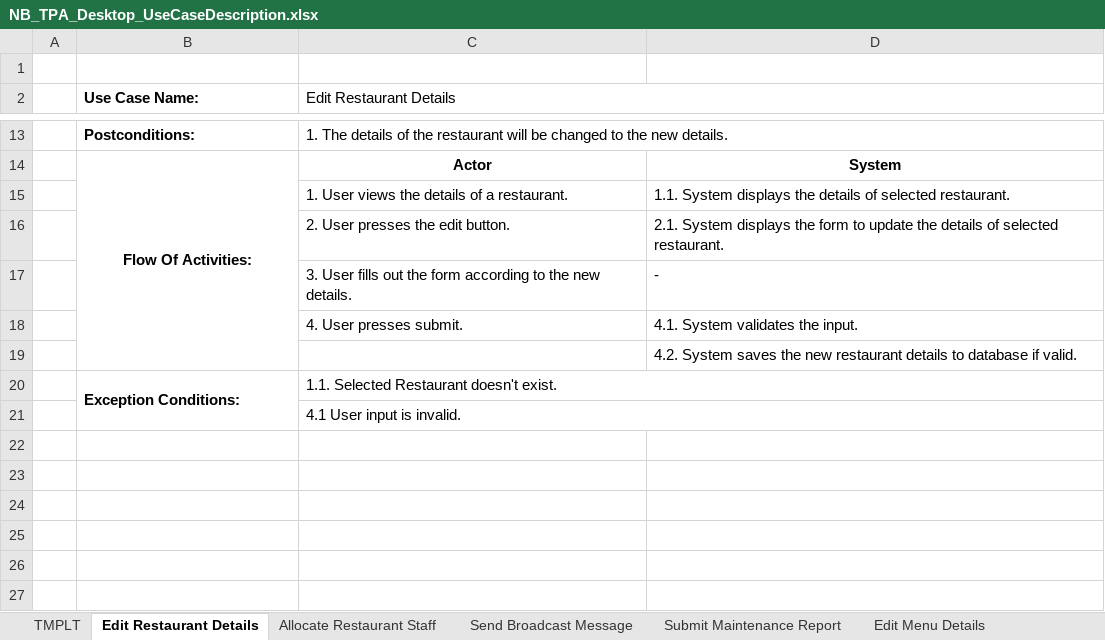
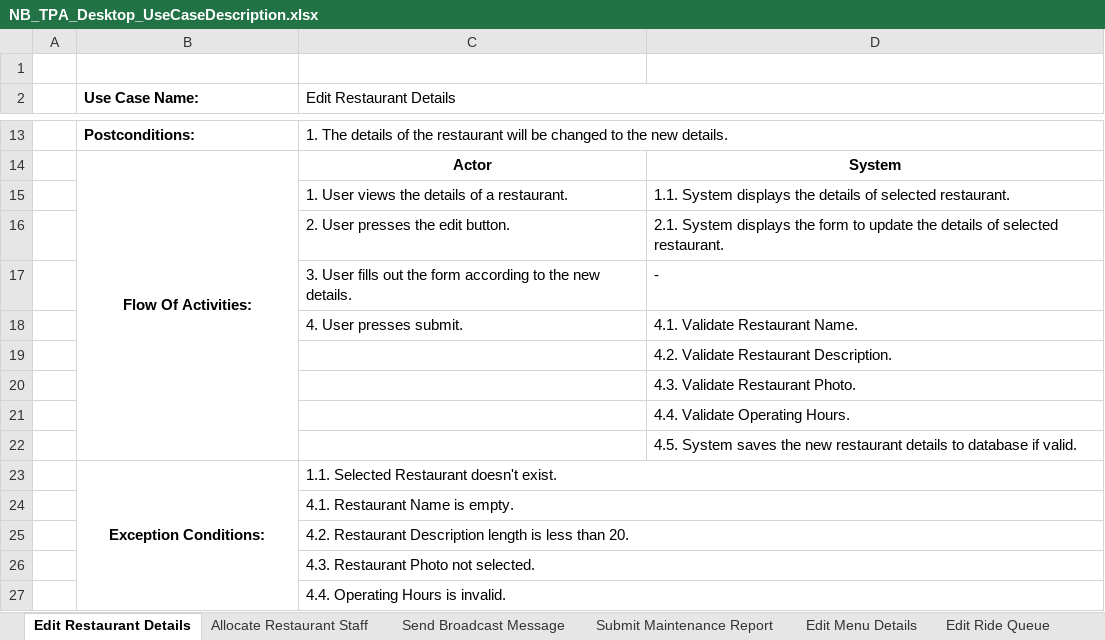
Before and after one commit to nathabuddhi/VorteKia, an Excel workbook: Diagram/NB_TPA_Desktop_UseCaseDescription.xlsx, sheet Edit Restaurant Details, drawn as a sheet; only a part is shown, gaps mark what is left out; values as stored, in another font and other column widths than the file's, no borders; addresses are those after the commit; the diff names each change by its address in the sheet, - before the commit and + after, or states it on an @@ line.

Commit message:
Added All Activity Diagrams, Fixed Some Mistakes on Use Case Description

```diff
--- a/Diagram/NB_TPA_Desktop_UseCaseDescription.xlsx (sheet Edit Restaurant Details)
+++ b/Diagram/NB_TPA_Desktop_UseCaseDescription.xlsx (sheet Edit Restaurant Details)
-sheet tab: TMPLT
-D18: 4.1. System validates the input.
+D18: 4.1. Validate Restaurant Name.
-D19: 4.2. System saves the new restaurant details to database if valid.
+D19: 4.2. Validate Restaurant Description.
+row 20:  |  |  | 4.3. Validate Restaurant Photo.
+row 21:  |  |  | 4.4. Validate Operating Hours.
+row 22:  |  |  | 4.5. System saves the new restaurant details to database if valid.
-B23 alignment: left
+B23 alignment: center
-C24 (Edit Restaurant Details): 4.1 User input is invalid.
+C24 (Edit Restaurant Details): 4.1. Restaurant Name is empty.
+row 25:  |  | 4.2. Restaurant Description length is less than 20.
+row 26:  |  | 4.3. Restaurant Photo not selected.
+row 27:  |  | 4.4. Operating Hours is invalid.
```
Also changed, not shown: sheet Assign Maintenance Job, sheet Edit Menu Details, sheet Submit Maintenance Report, sheet Send Broadcast Message, sheet Allocate Restaurant Staff, sheet Edit Ride Queue, other sheet tabs, 1 other file.
